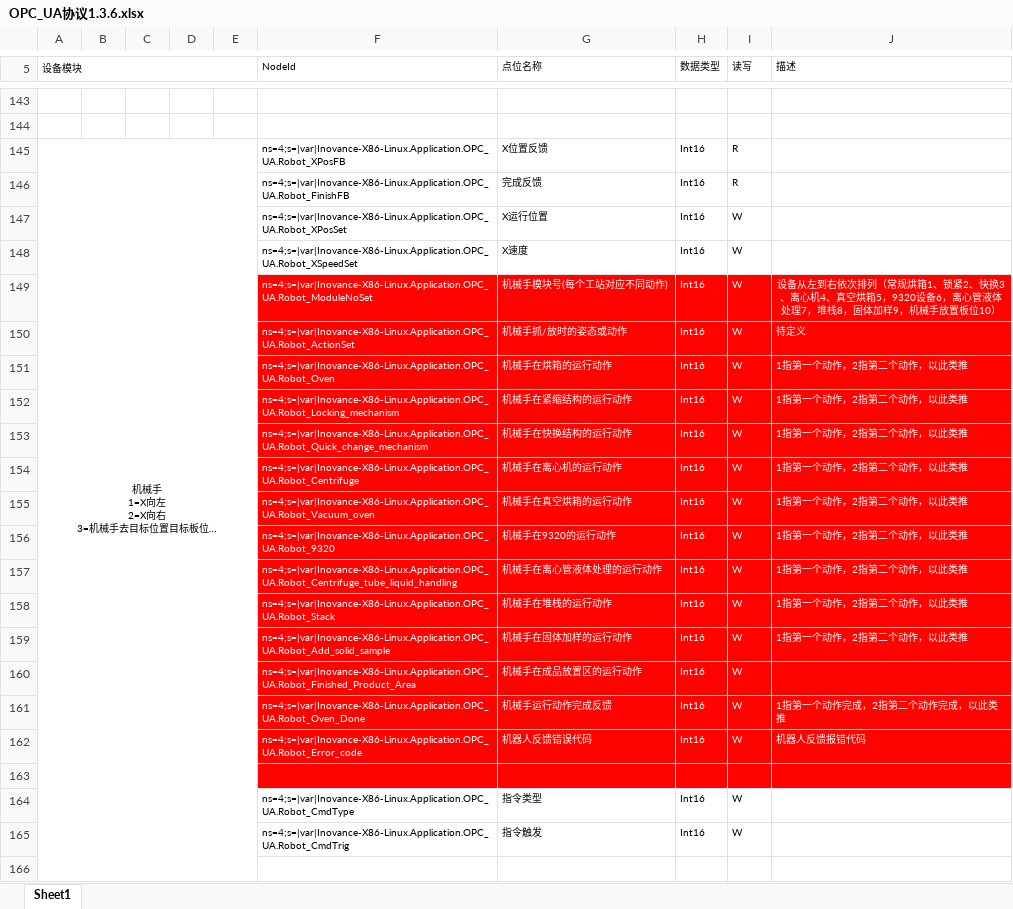
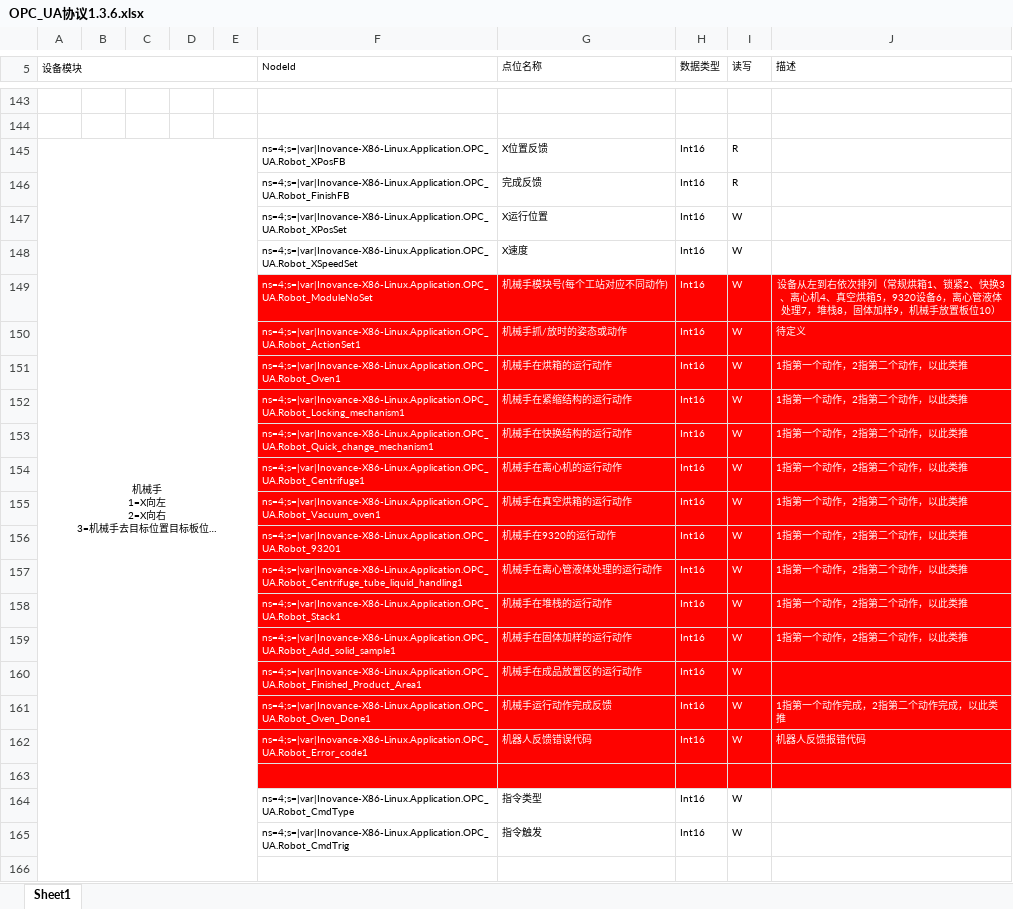
Before and after one commit to raoyi971102-gif/Uni-Lab-OS, an Excel workbook: unilabos/devices/workstation/GN/OPC_UA协议1.3.6.xlsx, sheet Sheet1, drawn as a sheet; only a part is shown, gaps mark what is left out; long unchanged cells end in …; values as stored, in another font and other column widths than the file's, no borders; the diff names each change by its address in the sheet, - before the commit and + after, or states it on an @@ line.

Commit message:
新增多个设备驱动和配置文件，包括离心管液体处理和离心机的OPC UA通讯实现，更新了WebSocket客户端，添加了新的JSON和ZIP文件，改进了主程序的退出处理逻辑。具体更改如下： - 新增 boards.json 文件，定义设备板信息。 - 新增 base_opcua_client.py，提供OPC UA通讯基础功能。 - 新增 gn_centrifuge.py 和 gn_centrifuge_tube_liquid_handling.py，分别实现离心机和离心管液体处理的设备驱动。 - 更新 main.py，改进程序退出时的清理逻辑。 - 更新 ws_client.py，重构WebSocket客户端，增强SSL上下文创建。 - 新增多个ZIP文件和JSON配置，支持新的设备和工作流。

```diff
--- a/unilabos/devices/workstation/GN/OPC_UA协议1.3.6.xlsx (sheet Sheet1)
+++ b/unilabos/devices/workstation/GN/OPC_UA协议1.3.6.xlsx (sheet Sheet1)
-F150 (NodeId): ns=4;s=|var|Inovance-X86-Linux.Application.OPC_UA.Robot_ActionSet
+F150 (NodeId): ns=4;s=|var|Inovance-X86-Linux.Application.OPC_UA.Robot_ActionSet1
-F151 (NodeId): ns=4;s=|var|Inovance-X86-Linux.Application.OPC_UA.Robot_Oven
+F151 (NodeId): ns=4;s=|var|Inovance-X86-Linux.Application.OPC_UA.Robot_Oven1
-F152 (NodeId): ns=4;s=|var|Inovance-X86-Linux.Application.OPC_UA.Robot_Locking_mechanism
+F152 (NodeId): ns=4;s=|var|Inovance-X86-Linux.Application.OPC_UA.Robot_Locking_mechanism1
-F153 (NodeId): ns=4;s=|var|Inovance-X86-Linux.Application.OPC_UA.Robot_Quick_change_mechanism
+F153 (NodeId): ns=4;s=|var|Inovance-X86-Linux.Application.OPC_UA.Robot_Quick_change_mechanism1
-F154 (NodeId): ns=4;s=|var|Inovance-X86-Linux.Application.OPC_UA.Robot_Centrifuge
+F154 (NodeId): ns=4;s=|var|Inovance-X86-Linux.Application.OPC_UA.Robot_Centrifuge1
-F155 (NodeId): ns=4;s=|var|Inovance-X86-Linux.Application.OPC_UA.Robot_Vacuum_oven
+F155 (NodeId): ns=4;s=|var|Inovance-X86-Linux.Application.OPC_UA.Robot_Vacuum_oven1
-F156 (NodeId): ns=4;s=|var|Inovance-X86-Linux.Application.OPC_UA.Robot_9320
+F156 (NodeId): ns=4;s=|var|Inovance-X86-Linux.Application.OPC_UA.Robot_93201
-F157 (NodeId): ns=4;s=|var|Inovance-X86-Linux.Application.OPC_UA.Robot_Centrifuge_tube_liquid_handling
+F157 (NodeId): ns=4;s=|var|Inovance-X86-Linux.Application.OPC_UA.Robot_Centrifuge_tube_liquid_handling1
-F158 (NodeId): ns=4;s=|var|Inovance-X86-Linux.Application.OPC_UA.Robot_Stack
+F158 (NodeId): ns=4;s=|var|Inovance-X86-Linux.Application.OPC_UA.Robot_Stack1
-F159 (NodeId): ns=4;s=|var|Inovance-X86-Linux.Application.OPC_UA.Robot_Add_solid_sample
+F159 (NodeId): ns=4;s=|var|Inovance-X86-Linux.Application.OPC_UA.Robot_Add_solid_sample1
-F160 (NodeId): ns=4;s=|var|Inovance-X86-Linux.Application.OPC_UA.Robot_Finished_Product_Area
+F160 (NodeId): ns=4;s=|var|Inovance-X86-Linux.Application.OPC_UA.Robot_Finished_Product_Area1
-F161 (NodeId): ns=4;s=|var|Inovance-X86-Linux.Application.OPC_UA.Robot_Oven_Done
+F161 (NodeId): ns=4;s=|var|Inovance-X86-Linux.Application.OPC_UA.Robot_Oven_Done1
-F162 (NodeId): ns=4;s=|var|Inovance-X86-Linux.Application.OPC_UA.Robot_Error_code
+F162 (NodeId): ns=4;s=|var|Inovance-X86-Linux.Application.OPC_UA.Robot_Error_code1
```
Also changed, not shown: 41 other files.
